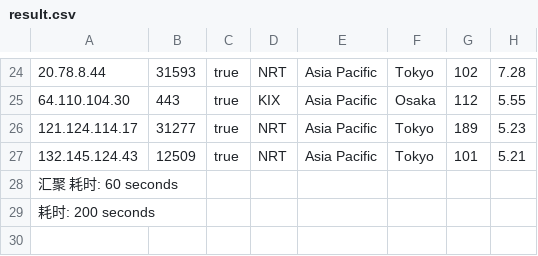
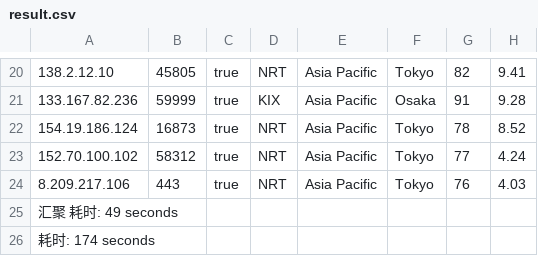
Before and after one commit to fatkun/bestcf, a CSV file: output/result.csv, drawn as a sheet; only a part is shown, gaps mark what is left out; addresses are those after the commit; the diff covers the shown part only; the diff names each change by its address in the sheet, - before the commit and + after, or states it on an @@ line.

```diff
--- a/output/result.csv
+++ b/output/result.csv
-A20: 20.78.8.44
+A20: 138.2.12.10
-B20: 31593
+B20: 45805
-G20: 102
+G20: 82
-H20: 7.28
+H20: 9.41
-A21: 64.110.104.30
+A21: 133.167.82.236
-B21: 443
+B21: 59999
-G21: 112
+G21: 91
-H21: 5.55
+H21: 9.28
-A22: 121.124.114.17
+A22: 154.19.186.124
-B22: 31277
+B22: 16873
-G22: 189
+G22: 78
-H22: 5.23
+H22: 8.52
-A23: 132.145.124.43
+A23: 152.70.100.102
-B23: 12509
+B23: 58312
-G23: 101
+G23: 77
-H23: 5.21
+H23: 4.24
+row 24: 8.209.217.106 | 443 | true | NRT | Asia Pacific | Tokyo | 76 | 4.03
-A25: 汇聚 耗时: 60 seconds
+A25: 汇聚 耗时: 49 seconds
-A26: 耗时: 200 seconds
+A26: 耗时: 174 seconds
```
Also changed, not shown: 6 added rows, 10 removed rows and 16 edited cells elsewhere in this file, 1 other file.
